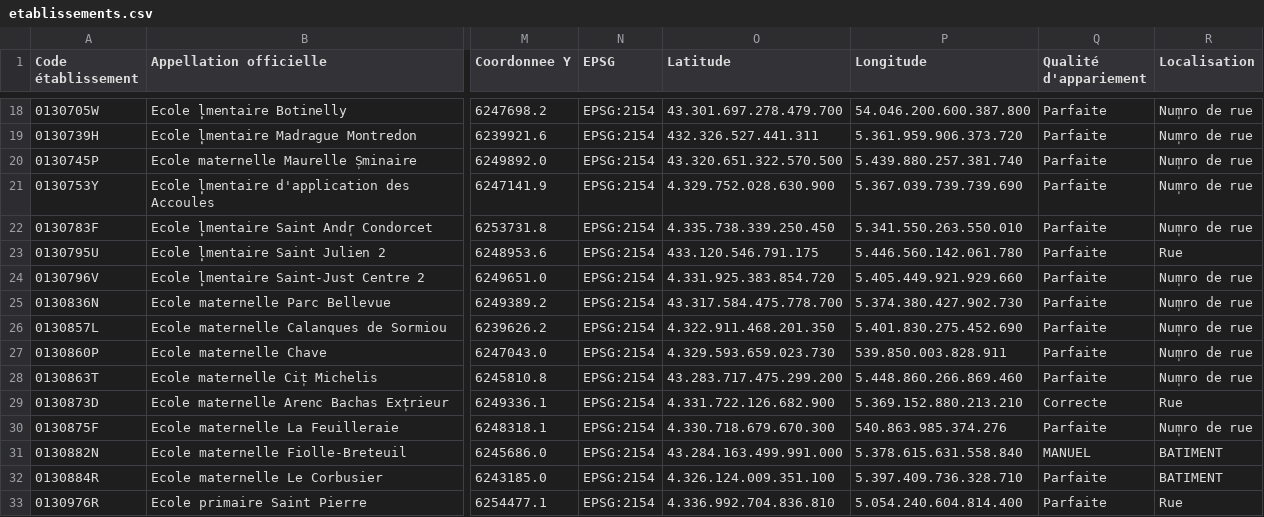
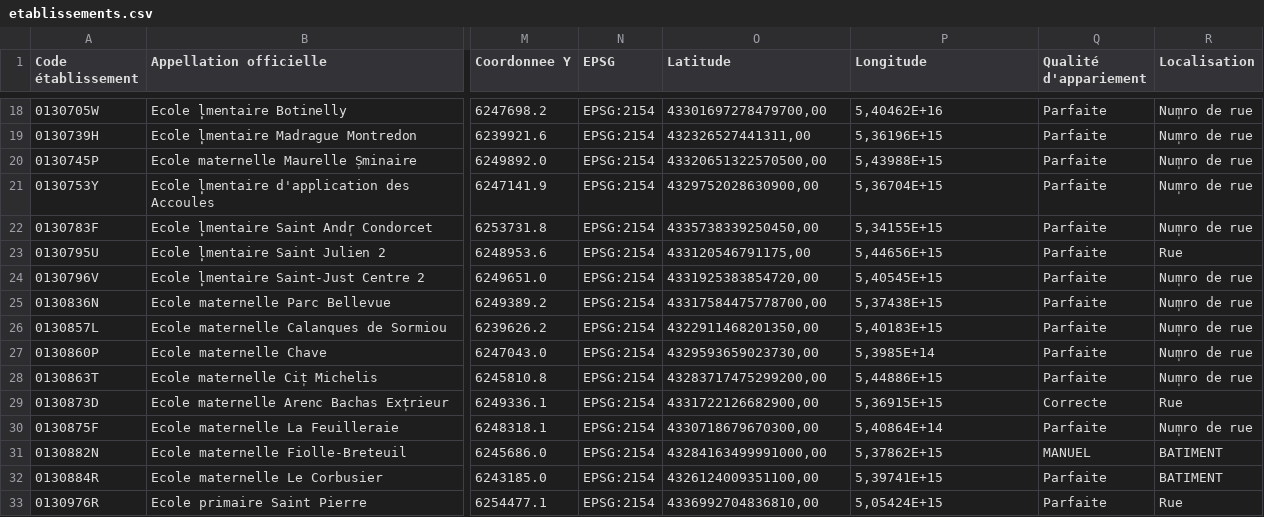
Before and after one commit to Fouadtekfa/etablissement, a CSV file: src/DataFixtures/etablissements.csv, drawn as a sheet; only a part is shown, gaps mark what is left out; the diff covers the shown part only; the diff names each change by its address in the sheet, - before the commit and + after, or states it on an @@ line.

```diff
--- a/src/DataFixtures/etablissements.csv
+++ b/src/DataFixtures/etablissements.csv
-O18 (Latitude): 43.301.697.278.479.700
+O18 (Latitude): 43301697278479700,00
-P18 (Longitude): 54.046.200.600.387.800
+P18 (Longitude): 5,40462E+16
-O19 (Latitude): 432.326.527.441.311
+O19 (Latitude): 432326527441311,00
-P19 (Longitude): 5.361.959.906.373.720
+P19 (Longitude): 5,36196E+15
-O20 (Latitude): 43.320.651.322.570.500
+O20 (Latitude): 43320651322570500,00
-P20 (Longitude): 5.439.880.257.381.740
+P20 (Longitude): 5,43988E+15
-O21 (Latitude): 4.329.752.028.630.900
+O21 (Latitude): 4329752028630900,00
-P21 (Longitude): 5.367.039.739.739.690
+P21 (Longitude): 5,36704E+15
-O22 (Latitude): 4.335.738.339.250.450
+O22 (Latitude): 4335738339250450,00
-P22 (Longitude): 5.341.550.263.550.010
+P22 (Longitude): 5,34155E+15
-O23 (Latitude): 433.120.546.791.175
+O23 (Latitude): 433120546791175,00
-P23 (Longitude): 5.446.560.142.061.780
+P23 (Longitude): 5,44656E+15
-O24 (Latitude): 4.331.925.383.854.720
+O24 (Latitude): 4331925383854720,00
-P24 (Longitude): 5.405.449.921.929.660
+P24 (Longitude): 5,40545E+15
-O25 (Latitude): 43.317.584.475.778.700
+O25 (Latitude): 43317584475778700,00
-P25 (Longitude): 5.374.380.427.902.730
+P25 (Longitude): 5,37438E+15
-O26 (Latitude): 4.322.911.468.201.350
+O26 (Latitude): 4322911468201350,00
-P26 (Longitude): 5.401.830.275.452.690
+P26 (Longitude): 5,40183E+15
-O27 (Latitude): 4.329.593.659.023.730
+O27 (Latitude): 4329593659023730,00
-P27 (Longitude): 539.850.003.828.911
+P27 (Longitude): 5,3985E+14
-O28 (Latitude): 43.283.717.475.299.200
+O28 (Latitude): 43283717475299200,00
-P28 (Longitude): 5.448.860.266.869.460
+P28 (Longitude): 5,44886E+15
-O29 (Latitude): 4.331.722.126.682.900
+O29 (Latitude): 4331722126682900,00
-P29 (Longitude): 5.369.152.880.213.210
+P29 (Longitude): 5,36915E+15
-O30 (Latitude): 4.330.718.679.670.300
+O30 (Latitude): 4330718679670300,00
-P30 (Longitude): 540.863.985.374.276
+P30 (Longitude): 5,40864E+14
-O31 (Latitude): 43.284.163.499.991.000
+O31 (Latitude): 43284163499991000,00
-P31 (Longitude): 5.378.615.631.558.840
+P31 (Longitude): 5,37862E+15
-O32 (Latitude): 4.326.124.009.351.100
+O32 (Latitude): 4326124009351100,00
-P32 (Longitude): 5.397.409.736.328.710
+P32 (Longitude): 5,39741E+15
-O33 (Latitude): 4.336.992.704.836.810
+O33 (Latitude): 4336992704836810,00
-P33 (Longitude): 5.054.240.604.814.400
+P33 (Longitude): 5,05424E+15
```
Also changed, not shown: 158 edited cells elsewhere in this file, 6 other files.
